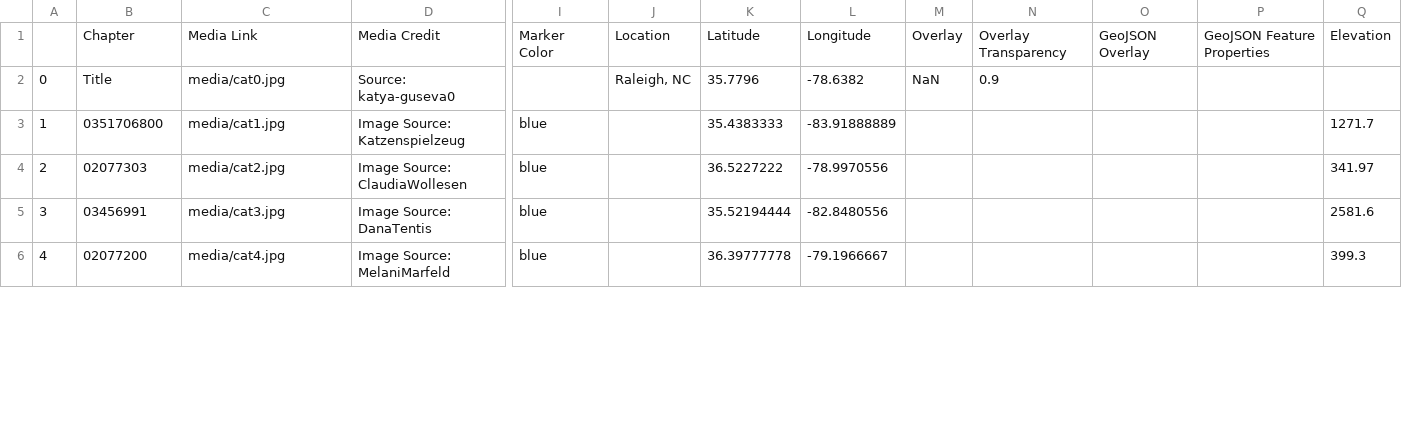
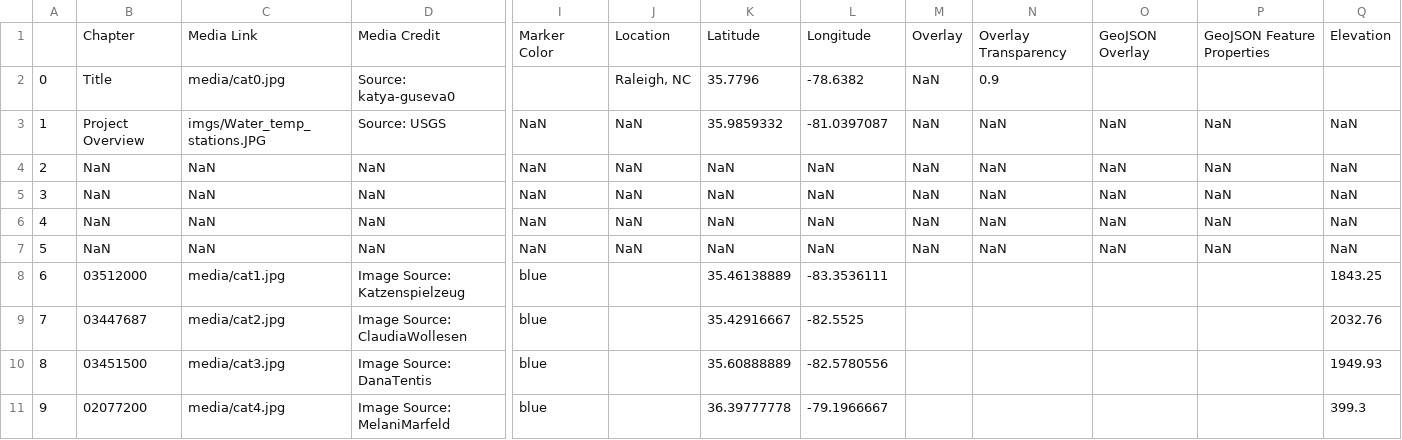
Before and after one commit to ConBonAon/GISFinal2023, a CSV file: csv/Chapters.csv, drawn as a sheet; only a part is shown, gaps mark what is left out; addresses are those after the commit; rows hold the shown columns only; the diff covers the shown part only; the diff names each change by its address in the sheet, - before the commit and + after, or states it on an @@ line.

```diff
--- a/csv/Chapters.csv
+++ b/csv/Chapters.csv
+row 3: 1 | Project Overview | imgs/Water_temp_stations.JPG | Source: USGS | NaN | NaN | 35.9859332 | -81.0397087 | NaN | NaN | NaN | NaN | NaN
+row 4: 2 | NaN | NaN | NaN | NaN | NaN | NaN | NaN | NaN | NaN | NaN | NaN | NaN
+row 5: 3 | NaN | NaN | NaN | NaN | NaN | NaN | NaN | NaN | NaN | NaN | NaN | NaN
+row 6: 4 | NaN | NaN | NaN | NaN | NaN | NaN | NaN | NaN | NaN | NaN | NaN | NaN
+row 7: 5 | NaN | NaN | NaN | NaN | NaN | NaN | NaN | NaN | NaN | NaN | NaN | NaN
@@ column A renumbered between rows 8 and 20 @@
-B8: 0351706800
+B8: 03512000
-K8: 35.4383333
+K8: 35.46138889
-L8: -83.91888889
+L8: -83.3536111
-Q8: 1271.7
+Q8: 1843.25
-B9: 02077303
+B9: 03447687
-K9: 36.5227222
+K9: 35.42916667
-L9: -78.9970556
+L9: -82.5525
-Q9: 341.97
+Q9: 2032.76
-B10: 03456991
+B10: 03451500
-K10: 35.52194444
+K10: 35.60888889
-L10: -82.8480556
+L10: -82.5780556
-Q10: 2581.6
+Q10: 1949.93
```
Also changed, not shown: 3 added rows, 3 removed rows and 20 edited cells elsewhere in this file, 1 other file.
